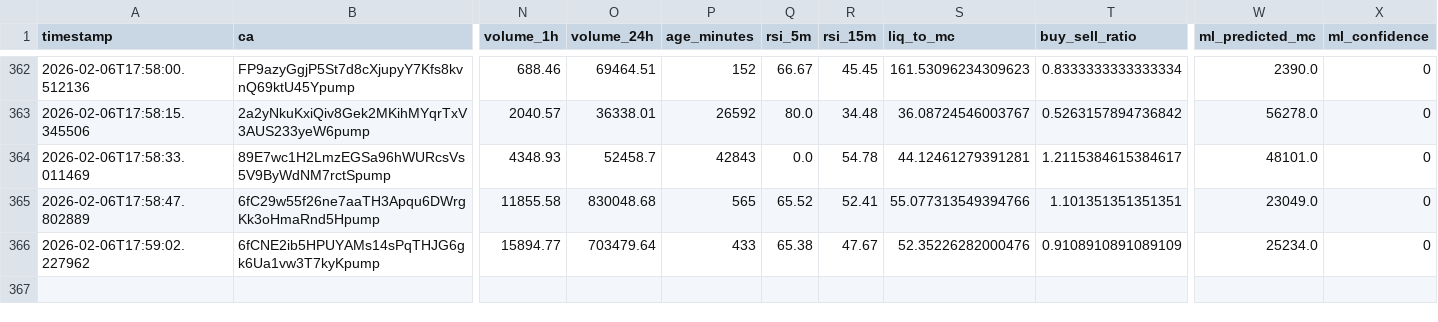
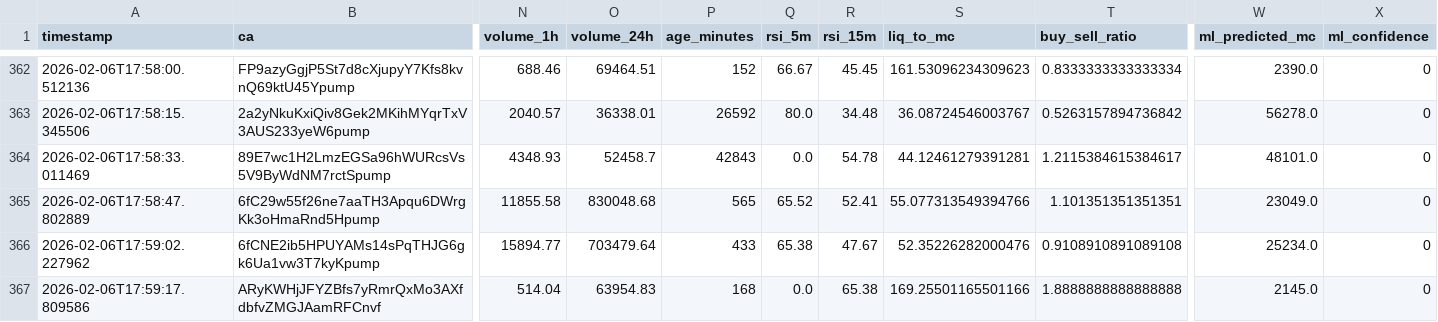
Before and after one commit to chandanm-cpu/meme-trading-tool, a CSV file: coin_data.csv, drawn as a sheet; only a part is shown, gaps mark what is left out; rows hold the shown columns only; the diff names each change by its address in the sheet, - before the commit and + after, or states it on an @@ line.

Commit message:
update data

```diff
--- a/coin_data.csv
+++ b/coin_data.csv
-T366 (buy_sell_ratio): 0.9108910891089109
+T366 (buy_sell_ratio): 0.9108910891089108
+row 367: 2026-02-06T17:59:17.809586 | ARyKWHjJFYZBfs7yRmrQxMo3AXfdbfvZMGJAamRFCnvf | 514.04 | 63954.83 | 168 | 0.0 | 65.38 | 169.25501165501166 | 1.8888888888888888 | 2145.0 | 0
```
